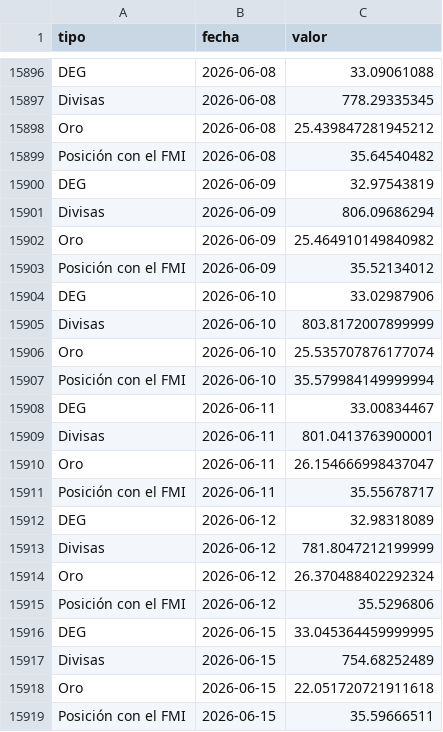
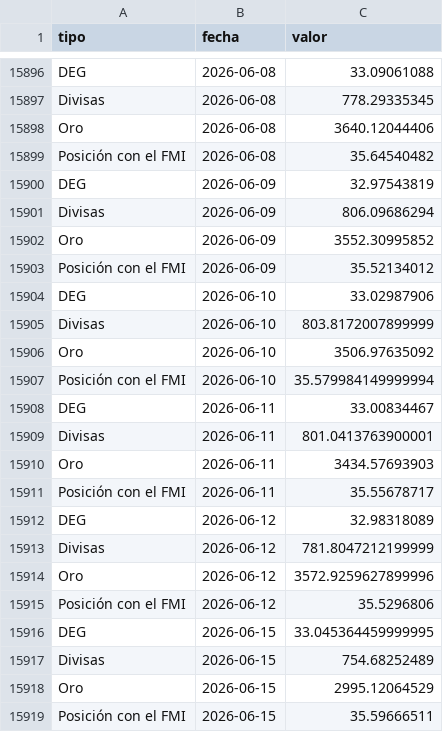
Before and after one commit to mauforonda/indicadores_economicos, a CSV file: bcb/datos/reservas.csv, drawn as a sheet; only a part is shown, gaps mark what is left out.

```diff
--- a/bcb/datos/reservas.csv
+++ b/bcb/datos/reservas.csv
@@ -15897,3 +15897,3 @@ DEG,2026-06-08,33.09061088
 Divisas,2026-06-08,778.29335345
-Oro,2026-06-08,25.439847281945212
+Oro,2026-06-08,3640.12044406
 Posición con el FMI,2026-06-08,35.64540482
@@ -15901,3 +15901,3 @@ DEG,2026-06-09,32.97543819
 Divisas,2026-06-09,806.09686294
-Oro,2026-06-09,25.464910149840982
+Oro,2026-06-09,3552.30995852
 Posición con el FMI,2026-06-09,35.52134012
@@ -15905,3 +15905,3 @@ DEG,2026-06-10,33.02987906
 Divisas,2026-06-10,803.8172007899999
-Oro,2026-06-10,25.535707876177074
+Oro,2026-06-10,3506.97635092
 Posición con el FMI,2026-06-10,35.579984149999994
@@ -15909,3 +15909,3 @@ DEG,2026-06-11,33.00834467
 Divisas,2026-06-11,801.0413763900001
-Oro,2026-06-11,26.154666998437047
+Oro,2026-06-11,3434.57693903
 Posición con el FMI,2026-06-11,35.55678717
@@ -15913,3 +15913,3 @@ DEG,2026-06-12,32.98318089
 Divisas,2026-06-12,781.8047212199999
-Oro,2026-06-12,26.370488402292324
+Oro,2026-06-12,3572.9259627899996
 Posición con el FMI,2026-06-12,35.5296806
@@ -15917,3 +15917,3 @@ DEG,2026-06-15,33.045364459999995
 Divisas,2026-06-15,754.68252489
-Oro,2026-06-15,22.051720721911618
+Oro,2026-06-15,2995.12064529
 Posición con el FMI,2026-06-15,35.59666511
```
Also changed, not shown: bcb/datos/reservas_historico.csv, bcb/datos/reservas_reciente.csv, 1 other file.
